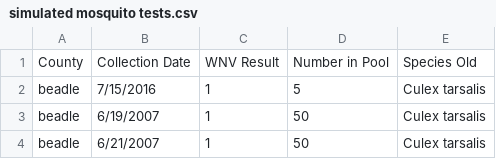
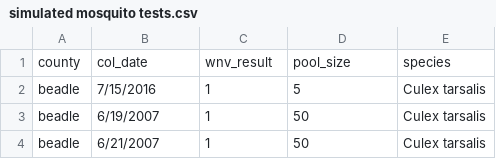
Before and after one commit to EcoGRAPH/ArboMAP, a CSV file: mosquito data/simulated mosquito tests.csv, drawn as a sheet; only a part is shown.

Commit message:
Changed names in mosquito file rather than in code. Simplified mosquito code.

```diff
--- a/mosquito data/simulated mosquito tests.csv
+++ b/mosquito data/simulated mosquito tests.csv
@@ -1,2 +1,2 @@
-County,Collection Date,WNV Result,Number in Pool,Species Old
+county,col_date,wnv_result,pool_size,species
 beadle,7/15/2016,1,5,Culex tarsalis
```
Also changed, not shown: 3 other files.
